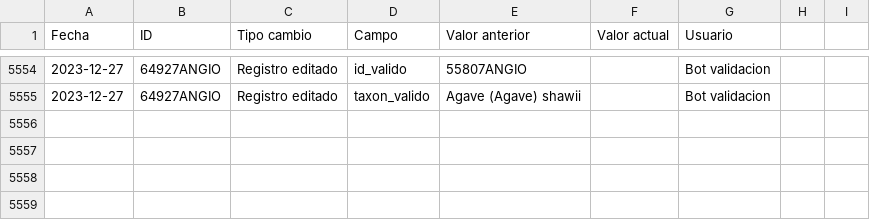
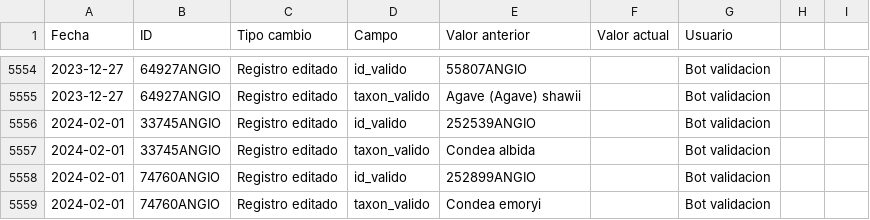
Before and after one commit to CONABIO/catalogo-agrobiodiversidad, a CSV file: changelog.csv, drawn as a sheet; only a part is shown, gaps mark what is left out.

Commit message:
validacion diaria de registros

```diff
--- a/changelog.csv
+++ b/changelog.csv
@@ -5555 +5555,5 @@ Fecha, ID, Tipo cambio, Campo, Valor anterior, Valor actual, Usuario
 2023-12-27,64927ANGIO,Registro editado,taxon_valido,Agave (Agave) shawii,,Bot validacion
+2024-02-01,33745ANGIO,Registro editado,id_valido,252539ANGIO,,Bot validacion
+2024-02-01,33745ANGIO,Registro editado,taxon_valido,Condea albida,,Bot validacion
+2024-02-01,74760ANGIO,Registro editado,id_valido,252899ANGIO,,Bot validacion
+2024-02-01,74760ANGIO,Registro editado,taxon_valido,Condea emoryi,,Bot validacion
```
Also changed, not shown: 2 other files.
